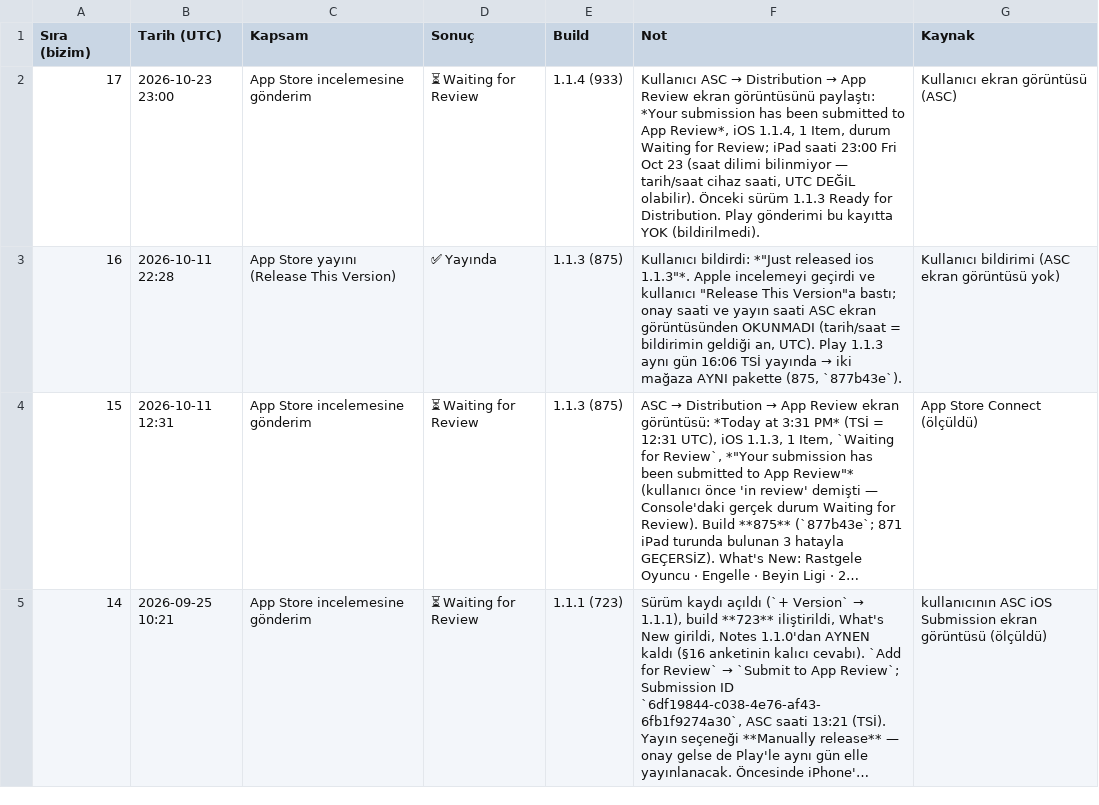
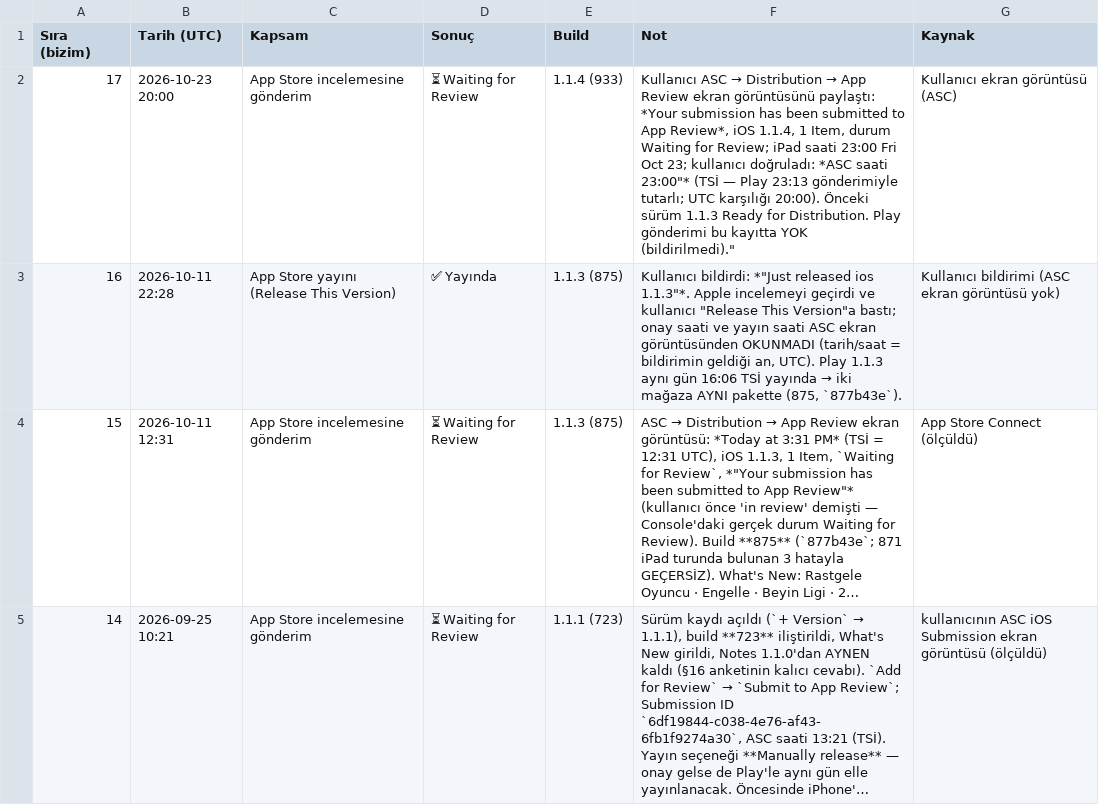
Before and after one commit to alpcapa/kelimeki, a CSV file: mobile/docs/surumler/gonderimler-ios.csv, drawn as a sheet; only a part is shown; long unchanged cells end in ….

```diff
--- a/mobile/docs/surumler/gonderimler-ios.csv
+++ b/mobile/docs/surumler/gonderimler-ios.csv
@@ -1,3 +1,3 @@
 Sıra (bizim),Tarih (UTC),Kapsam,Sonuç,Build,Not,Kaynak
-17,2026-10-23 23:00,App Store incelemesine gönderim,⏳ Waiting for Review,1.1.4 (933),"Kullanıcı ASC → Distribution → App Review ekran görüntüsünü paylaştı: *Your submission has been submitted to App Review*, iOS 1.1.4, 1 Item, durum Waiting for Review; iPad saati 23:00 Fri Oct 23 (saat dilimi bilinmiyor — tarih/saat cihaz saati, UTC DEĞİL olabilir). Önceki sürüm 1.1.3 Ready for Distribution. Play gönderimi bu kayıtta YOK (bildirilmedi).",Kullanıcı ekran görüntüsü (ASC)
+17,2026-10-23 20:00,App Store incelemesine gönderim,⏳ Waiting for Review,1.1.4 (933),"Kullanıcı ASC → Distribution → App Review ekran görüntüsünü paylaştı: *Your submission has been submitted to App Review*, iOS 1.1.4, 1 Item, durum Waiting for Review; iPad saati 23:00 Fri Oct 23; kullanıcı doğruladı: *"ASC saati 23:00"* (TSİ — Play 23:13 gönderimiyle tutarlı; UTC karşılığı 20:00). Önceki sürüm 1.1.3 Ready for Distribution. Play gönderimi bu kayıtta YOK (bildirilmedi).",Kullanıcı ekran görüntüsü (ASC)
 16,2026-10-11 22:28,App Store yayını (Release This Version),✅ Yayında,1.1.3 (875),"Kullanıcı bildirdi: *""Just released ios 1.1.3""*. Apple incelemeyi geçirdi ve kullanıcı ""Release This Version""a bastı; onay saati ve yayın saati ASC ekran görüntüsünden OKUNMADI (tarih/saat = bildirimin geldiği an, UTC). Play 1.1.3 aynı gün 16:06 TSİ yayında → iki mağaza AYNI pakette (875, `877b43e`).",Kullanıcı bildirimi (ASC ekran görüntüsü yok)
```
Also changed, not shown: 1 other file.
